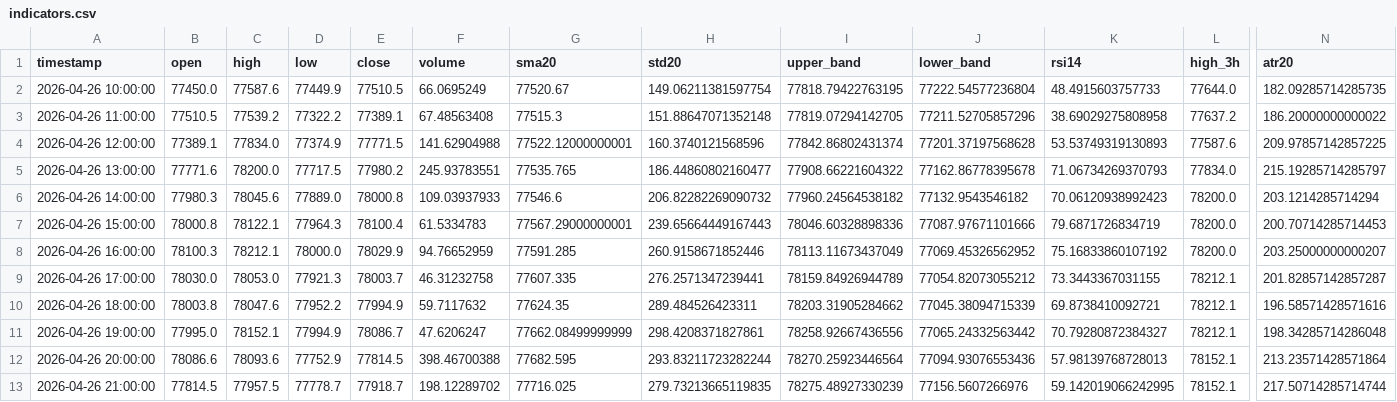
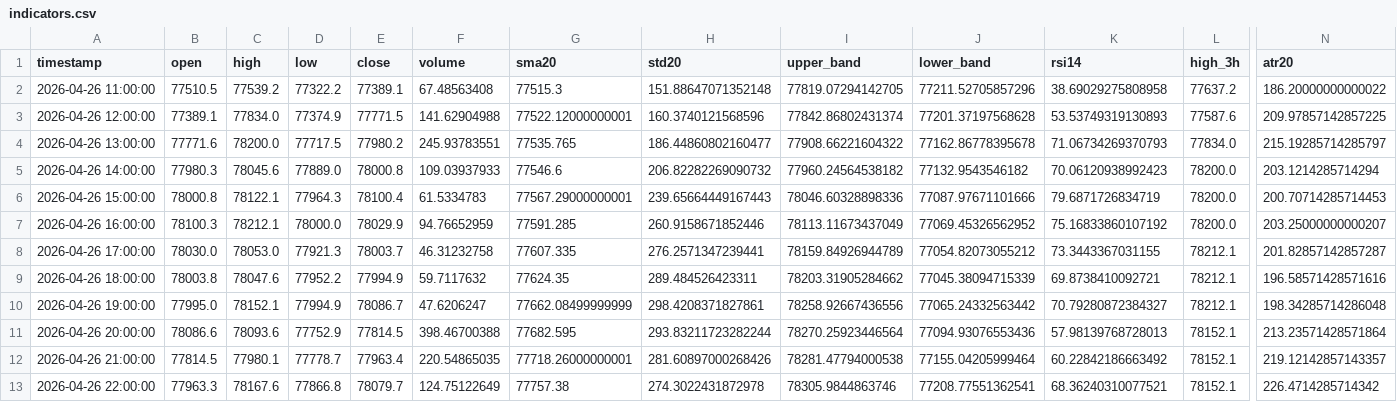
Before and after one commit to cdavocazh/btc-db-v3, a CSV file: backtest_results/indicators.csv, drawn as a sheet; only a part is shown, gaps mark what is left out; removed rows and columns are numbered as before the commit, all else as after; rows hold the shown columns only; the diff names each change by its address in the sheet, - before the commit and + after, or states it on an @@ line.

```diff
--- a/backtest_results/indicators.csv
+++ b/backtest_results/indicators.csv
-row 2: 2026-04-26 10:00:00 | 77450.0 | 77587.6 | 77449.9 | 77510.5 | 66.0695249 | 77520.67 | 149.06211381597754 | 77818.79422763195 | 77222.54577236804 | 48.4915603757733 | 77644.0 | 182.09285714285735
-C12 (high): 77957.5
+C12 (high): 77980.1
-E12 (close): 77918.7
+E12 (close): 77963.4
-F12 (volume): 198.12289702
+F12 (volume): 220.54865035
-G12 (sma20): 77716.025
+G12 (sma20): 77718.26000000001
-H12 (std20): 279.73213665119835
+H12 (std20): 281.60897000268426
-I12 (upper_band): 78275.48927330239
+I12 (upper_band): 78281.47794000538
-J12 (lower_band): 77156.5607266976
+J12 (lower_band): 77155.04205999464
-K12 (rsi14): 59.142019066242995
+K12 (rsi14): 60.22842186663492
-N12 (atr20): 217.50714285714744
+N12 (atr20): 219.12142857143357
+row 13: 2026-04-26 22:00:00 | 77963.3 | 78167.6 | 77866.8 | 78079.7 | 124.75122649 | 77757.38 | 274.3022431872978 | 78305.9844863746 | 77208.77551362541 | 68.36240310077521 | 78152.1 | 226.4714285714342
```
Also changed, not shown: backtest_results/conditions.csv, 3 other files.
